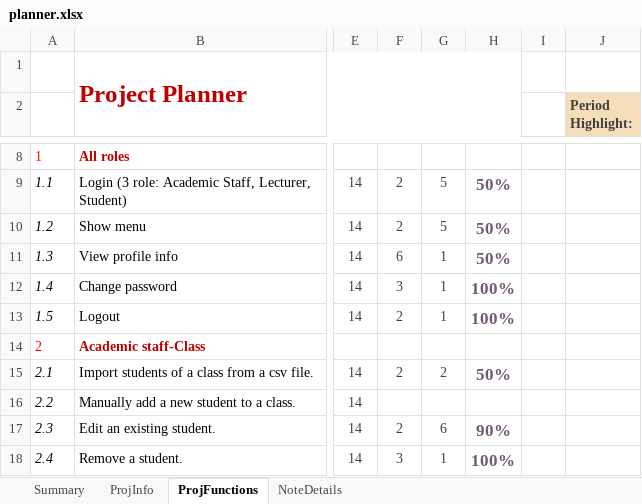
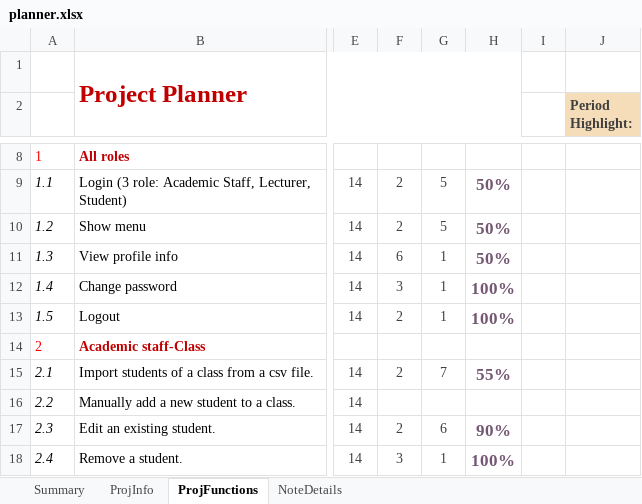
Before and after one commit to kdnminh-wolfris/student-management-system, an Excel workbook: planner.xlsx, sheet ProjFunctions, drawn as a sheet; only a part is shown, gaps mark what is left out; values as stored, in another font and other column widths than the file's, no borders; charts and pictures and conditional formats not drawn; the diff names each change by its address in the sheet, - before the commit and + after, or states it on an @@ line.

Commit message:
Update planner.xlsx

```diff
--- a/planner.xlsx (sheet ProjFunctions)
+++ b/planner.xlsx (sheet ProjFunctions)
-G15: 2
+G15: 7
-H15: 50%
+H15: 55%
```
